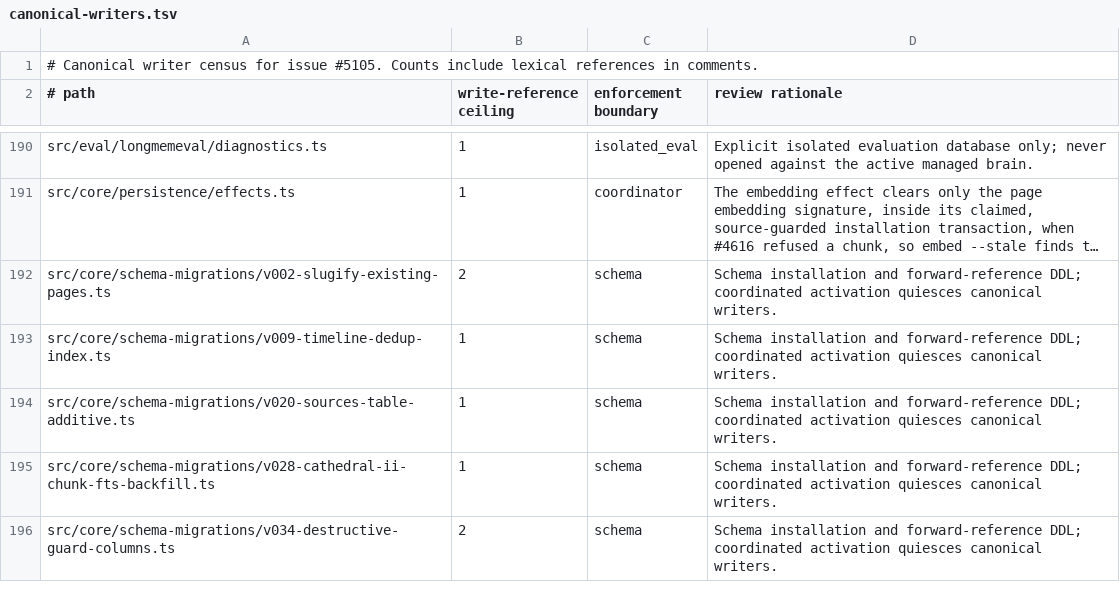
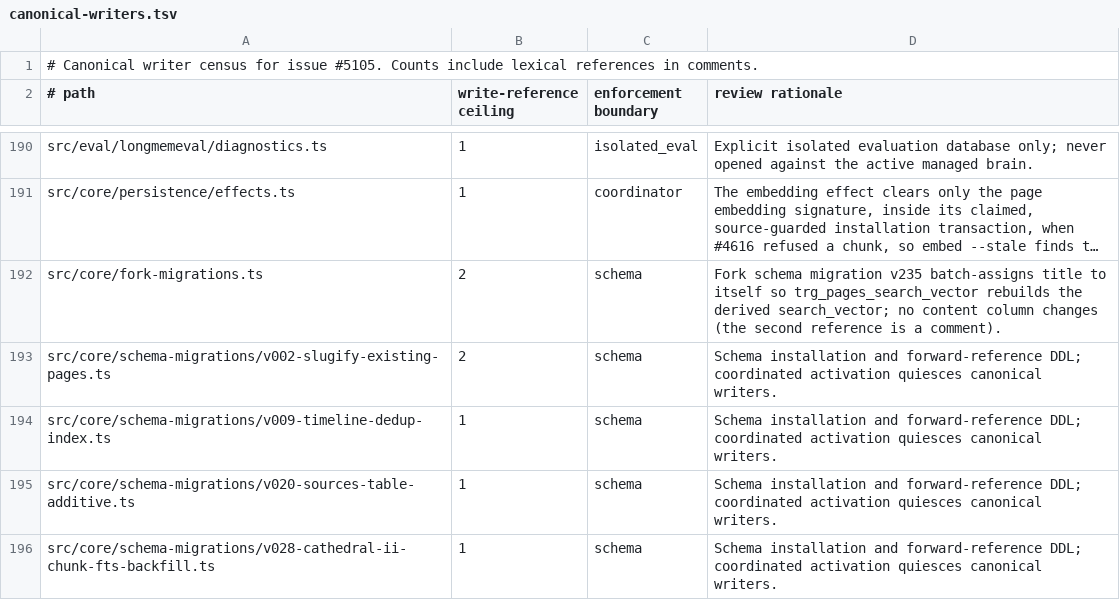
Before and after one commit to xasxcy/gbrain, a TSV file: docs/architecture/canonical-writers.tsv, drawn as a sheet; only a part is shown, gaps mark what is left out; the shorter side is filled out with more unchanged rows; long unchanged cells end in …; the diff names each change by its address in the sheet, - before the commit and + after, or states it on an @@ line.

```diff
--- a/docs/architecture/canonical-writers.tsv
+++ b/docs/architecture/canonical-writers.tsv
+row 192: src/core/fork-migrations.ts | 2 | schema | Fork schema migration v235 batch-assigns title to itself so trg_pages_search_vector rebuilds the derived search_vector; no content column changes (the second reference is a comment).
```
Also changed, not shown: 3 other files.
